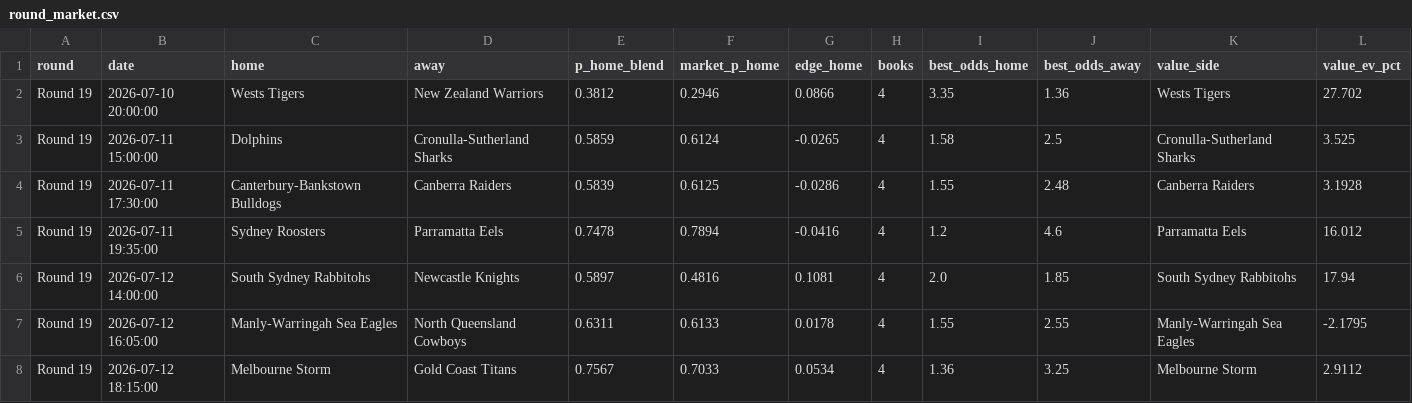
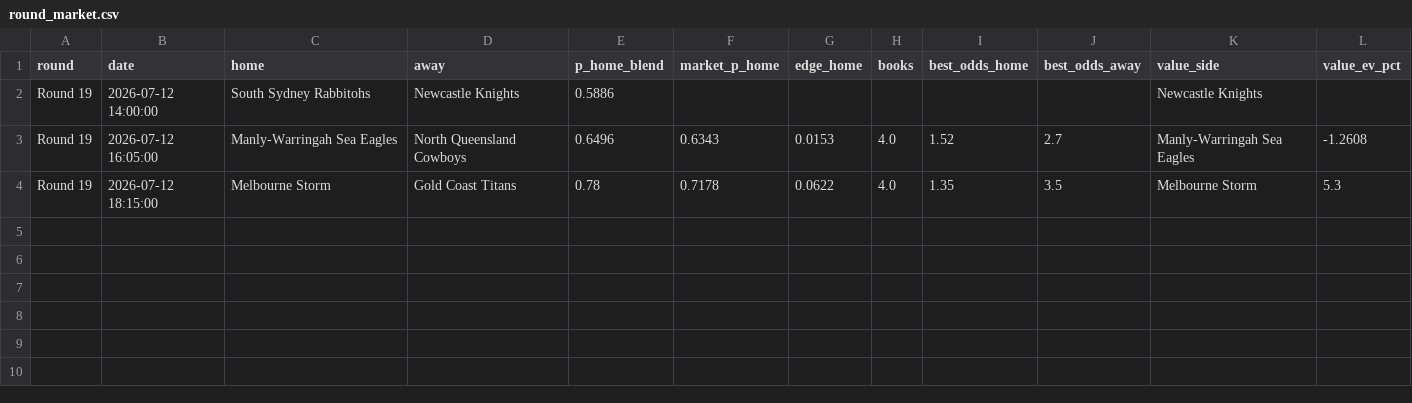
Before and after one commit to EJMC95/crypto-trading-bot, a CSV file: nrl-predictor/outputs/round_market.csv, drawn as a sheet.

```diff
--- a/nrl-predictor/outputs/round_market.csv
+++ b/nrl-predictor/outputs/round_market.csv
@@ -1,8 +1,4 @@
 round,date,home,away,p_home_blend,market_p_home,edge_home,books,best_odds_home,best_odds_away,value_side,value_ev_pct
-Round 19,2026-07-10 20:00:00,Wests Tigers,New Zealand Warriors,0.3812,0.2946,0.0866,4,3.35,1.36,Wests Tigers,27.702
-Round 19,2026-07-11 15:00:00,Dolphins,Cronulla-Sutherland Sharks,0.5859,0.6124,-0.0265,4,1.58,2.5,Cronulla-Sutherland Sharks,3.525
-Round 19,2026-07-11 17:30:00,Canterbury-Bankstown Bulldogs,Canberra Raiders,0.5839,0.6125,-0.0286,4,1.55,2.48,Canberra Raiders,3.1928
-Round 19,2026-07-11 19:35:00,Sydney Roosters,Parramatta Eels,0.7478,0.7894,-0.0416,4,1.2,4.6,Parramatta Eels,16.012
-Round 19,2026-07-12 14:00:00,South Sydney Rabbitohs,Newcastle Knights,0.5897,0.4816,0.1081,4,2.0,1.85,South Sydney Rabbitohs,17.94
-Round 19,2026-07-12 16:05:00,Manly-Warringah Sea Eagles,North Queensland Cowboys,0.6311,0.6133,0.0178,4,1.55,2.55,Manly-Warringah Sea Eagles,-2.1795
-Round 19,2026-07-12 18:15:00,Melbourne Storm,Gold Coast Titans,0.7567,0.7033,0.0534,4,1.36,3.25,Melbourne Storm,2.9112
+Round 19,2026-07-12 14:00:00,South Sydney Rabbitohs,Newcastle Knights,0.5886,,,,,,Newcastle Knights,
+Round 19,2026-07-12 16:05:00,Manly-Warringah Sea Eagles,North Queensland Cowboys,0.6496,0.6343,0.0153,4.0,1.52,2.7,Manly-Warringah Sea Eagles,-1.2608
+Round 19,2026-07-12 18:15:00,Melbourne Storm,Gold Coast Titans,0.78,0.7178,0.0622,4.0,1.35,3.5,Melbourne Storm,5.3
```
Also changed, not shown: nrl-predictor/outputs/paper_ledger.csv, 13 other files.
